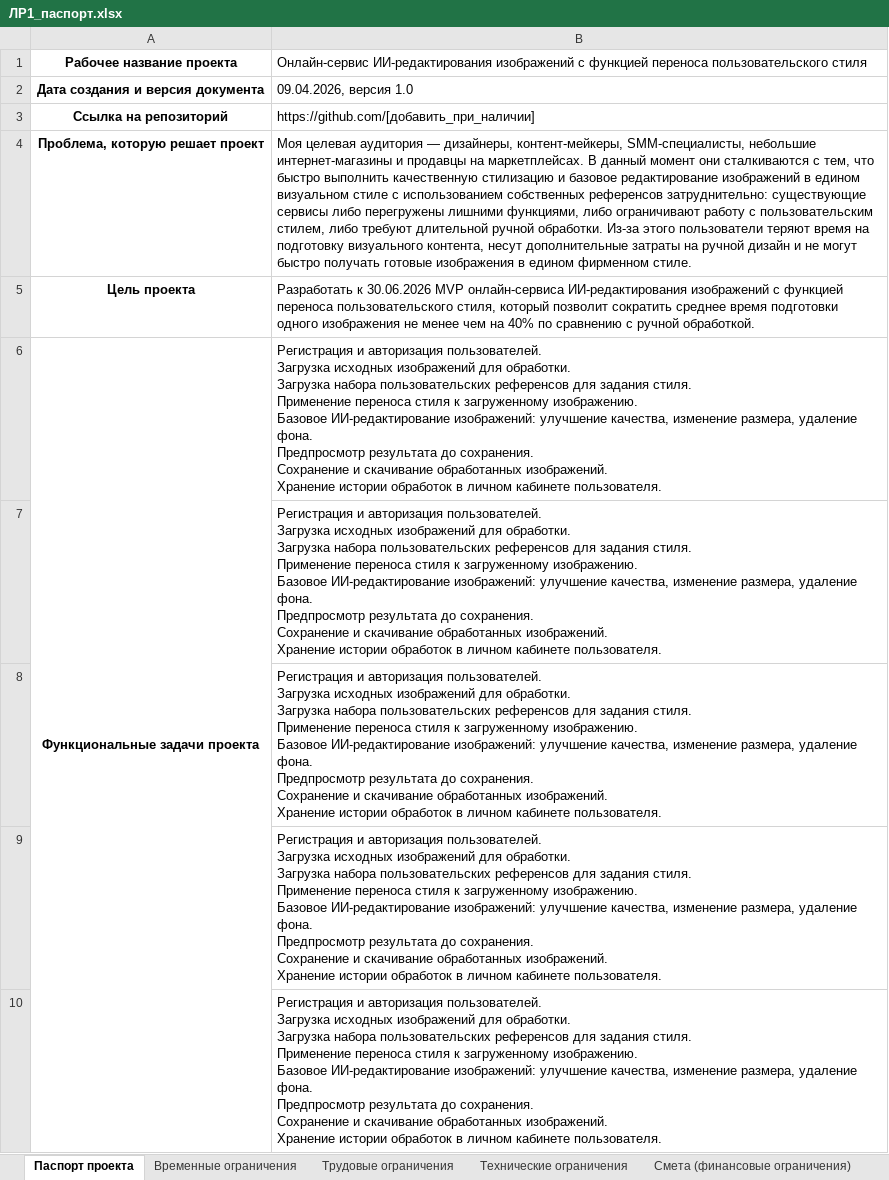
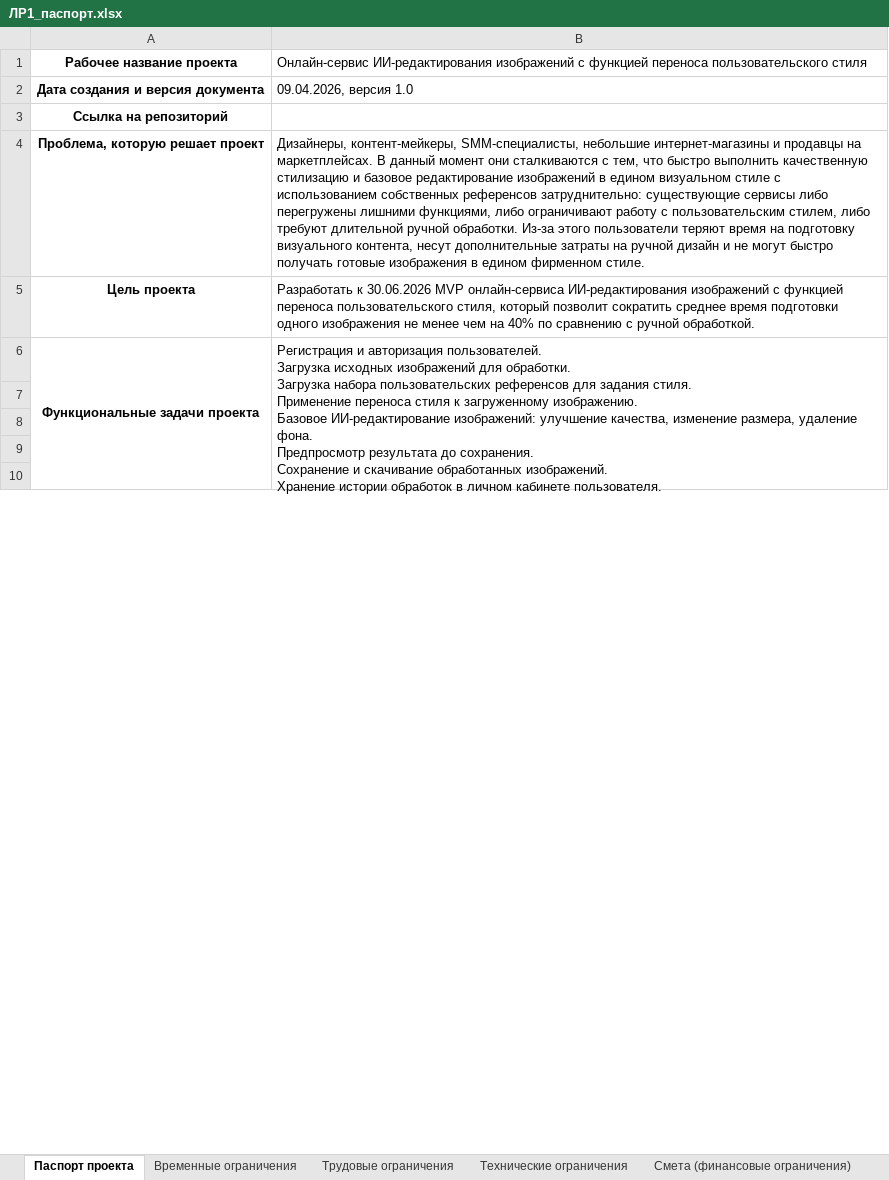
Before and after one commit to 6N-1-K9/project_management, an Excel workbook: доки/ЛР1_паспорт.xlsx, sheet Паспорт проекта, drawn as a sheet; only a part is shown; values as stored, in another font and other column widths than the file's, no borders; ↵ is a line break in a cell; the diff covers the shown part only; the diff names each change by its address in the sheet, - before the commit and + after, or states it on an @@ line.

```diff
--- a/доки/ЛР1_паспорт.xlsx (sheet Паспорт проекта)
+++ b/доки/ЛР1_паспорт.xlsx (sheet Паспорт проекта)
-B3: https://github.com/[добавить_при_наличии]
+B3: (empty)
-B4: Моя целевая аудитория — дизайнеры, контент-мейкеры, SMM-специалисты,…
+B4: Дизайнеры, контент-мейкеры, SMM-специалисты,…
+B6:B12 merged
-B7:B10: Регистрация и авторизация пользователей. ↵ Загрузка исходных изображений для обработки. ↵ Загрузка набора пользовательских референсов для задания стиля. ↵ Применение переноса стиля к загруженному изображению. ↵ Базовое ИИ-редактирование изображений: улучшение качества, изменение размера, удаление фона. ↵ Предпросмотр результата до сохранения. ↵ Сохранение и скачивание обработанных изображений. ↵ Хранение истории обработок в личном кабинете пользователя.
+B7:B10: (empty)
```
Also changed, not shown: 3 edited cells elsewhere in this sheet, sheet Смета (финансовые ограничения), 3 other files.
